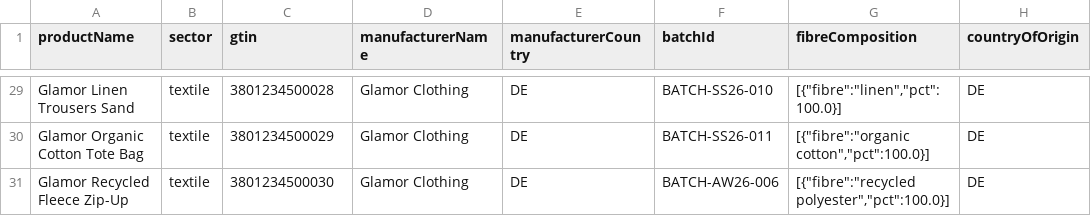
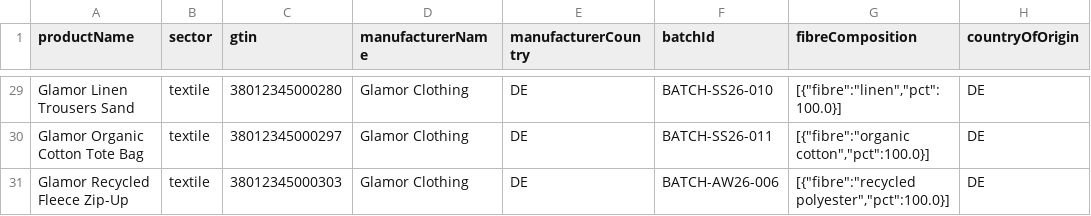
Before and after one commit to odal-node/dpp-engine, a CSV file: ops/demo/datasets/02-textile-large-valid.csv, drawn as a sheet; only a part is shown, gaps mark what is left out; the diff covers the shown part only; the diff names each change by its address in the sheet, - before the commit and + after, or states it on an @@ line.

```diff
--- a/ops/demo/datasets/02-textile-large-valid.csv
+++ b/ops/demo/datasets/02-textile-large-valid.csv
-C29 (gtin): 3801234500028
+C29 (gtin): 38012345000280
-C30 (gtin): 3801234500029
+C30 (gtin): 38012345000297
-C31 (gtin): 3801234500030
+C31 (gtin): 38012345000303
```
Also changed, not shown: 27 edited cells elsewhere in this file, ops/demo/datasets/04-textile-malformed-json.csv, ops/demo/datasets/09-battery-valid.csv, 21 other files.
